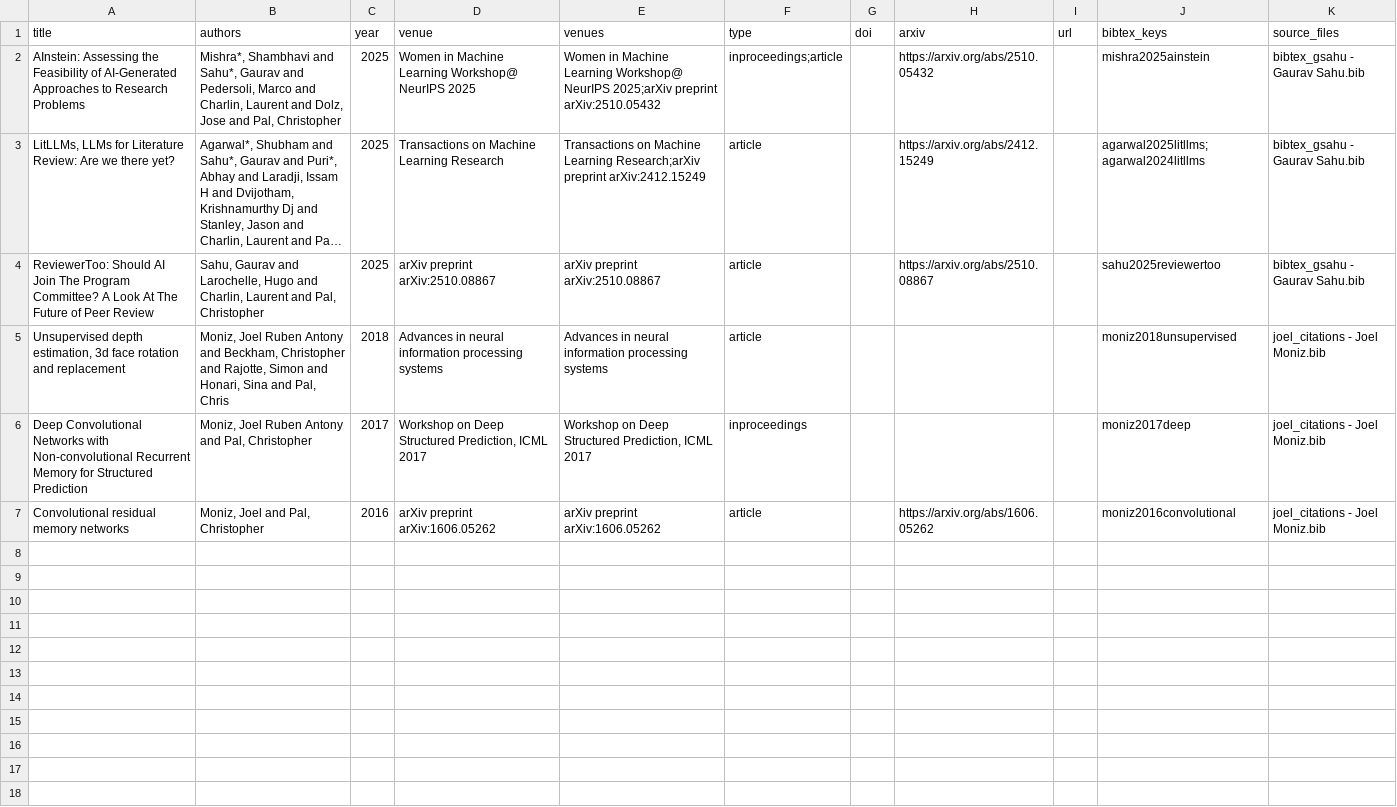
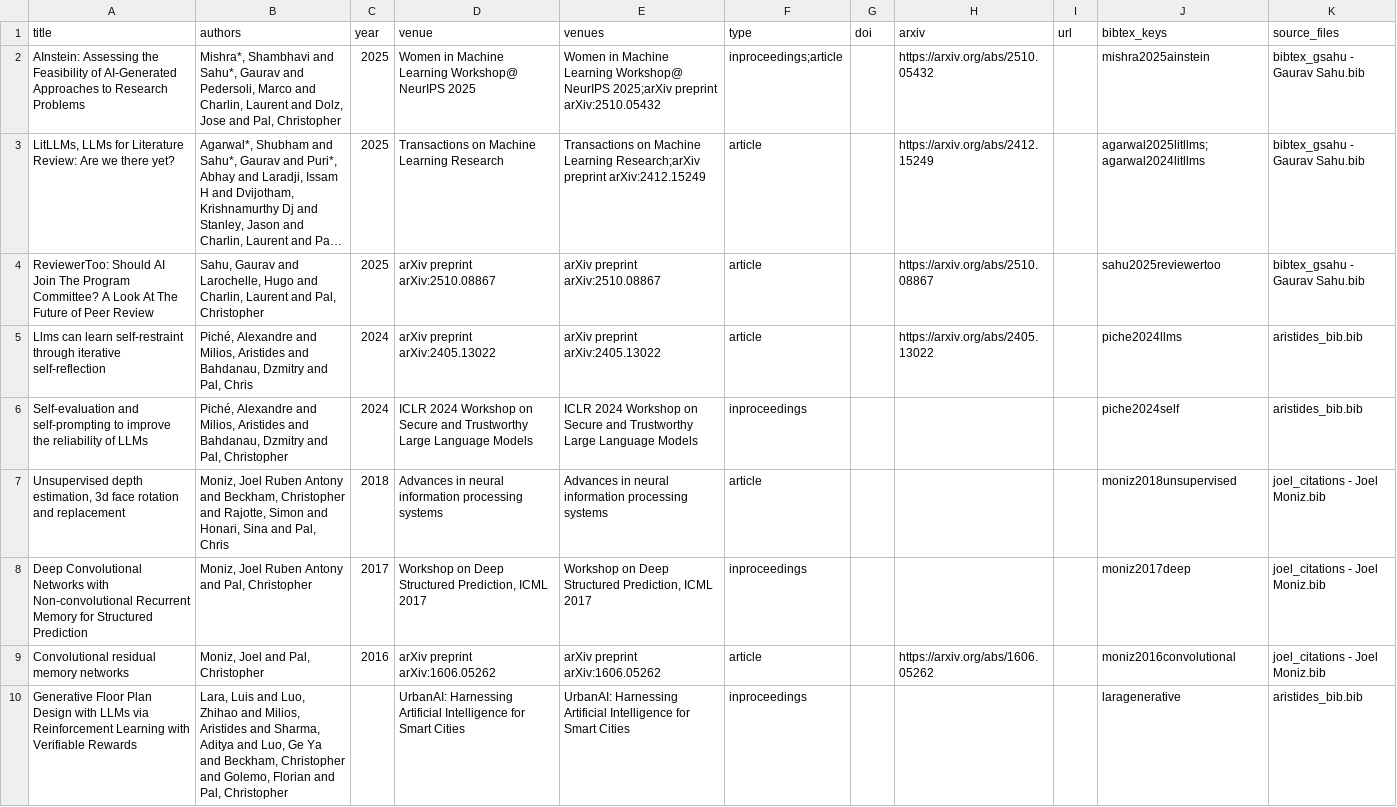
Before and after one commit to chris-pal-lab/chris-pal-lab.github.io, a CSV file: bibtex/publications_master.csv, drawn as a sheet; long unchanged cells end in …; the diff names each change by its address in the sheet, - before the commit and + after, or states it on an @@ line.

Commit message:
new system of tags for publications

```diff
--- a/bibtex/publications_master.csv
+++ b/bibtex/publications_master.csv
+row 5: Llms can learn self-restraint through iterative self-reflection | Piché, Alexandre and Milios, Aristides and Bahdanau, Dzmitry and Pal, Chris | 2024 | arXiv preprint arXiv:2405.13022 | arXiv preprint arXiv:2405.13022 | article |  | https://arxiv.org/abs/2405.13022 |  | piche2024llms | aristides_bib.bib
+row 6: Self-evaluation and self-prompting to improve the reliability of LLMs | Piché, Alexandre and Milios, Aristides and Bahdanau, Dzmitry and Pal, Christopher | 2024 | ICLR 2024 Workshop on Secure and Trustworthy Large Language Models | ICLR 2024 Workshop on Secure and Trustworthy Large Language Models | inproceedings |  |  |  | piche2024self | aristides_bib.bib
+row 10: Generative Floor Plan Design with LLMs via Reinforcement Learning with Verifiable Rewards | Lara, Luis and Luo, Zhihao and Milios, Aristides and Sharma, Aditya and Luo, Ge Ya and Beckham, Christopher and Golemo, Florian and Pal, Christopher |  | UrbanAI: Harnessing Artificial Intelligence for Smart Cities | UrbanAI: Harnessing Artificial Intelligence for Smart Cities | inproceedings |  |  |  | laragenerative | aristides_bib.bib
```
Also changed, not shown: 19 other files.
